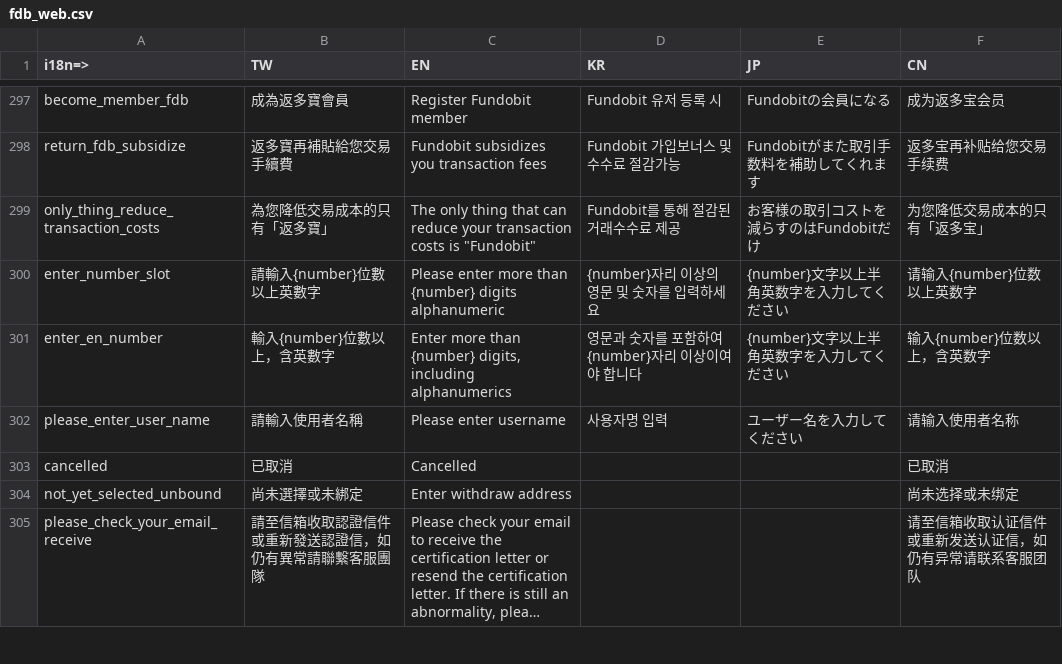
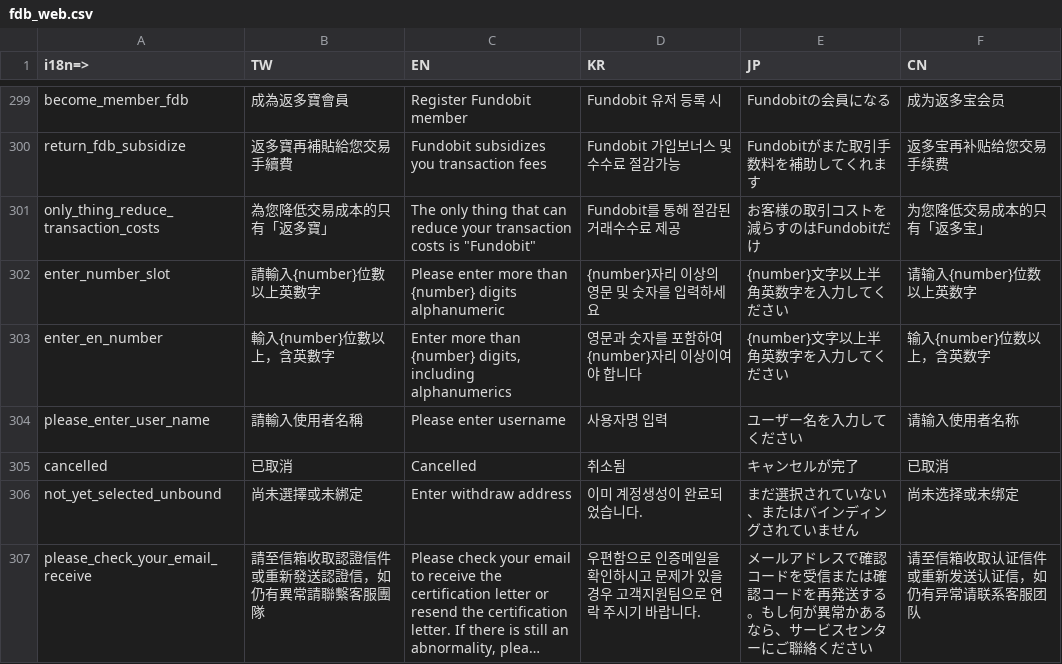
Before and after one commit to livepower0815/fdb-web, a CSV file: src/locales/fdb_web.csv, drawn as a sheet; only a part is shown, gaps mark what is left out; long unchanged cells end in …; addresses are those after the commit; the diff covers the shown part only; the diff names each change by its address in the sheet, - before the commit and + after, or states it on an @@ line.

```diff
--- a/src/locales/fdb_web.csv
+++ b/src/locales/fdb_web.csv
-D305 (KR): (empty)
+D305 (KR): 취소됨
-E305 (JP): (empty)
+E305 (JP): キャンセルが完了
-D306 (KR): (empty)
+D306 (KR): 이미 계정생성이 완료되었습니다.
-E306 (JP): (empty)
+E306 (JP): まだ選択されていない、またはバインディングされていません
-D307 (KR): (empty)
+D307 (KR): 우편함으로 인증메일을 확인하시고 문제가 있을 경우 고객지원팀으로 연락 주시기 바랍니다.
-E307 (JP): (empty)
+E307 (JP): メールアドレスで確認コードを受信または確認コードを再発送する。もし何が異常かあるなら、サービスセンターにご聯絡ください
```
Also changed, not shown: 4 added rows, 2 removed rows and 4 edited cells elsewhere in this file, 47 other files.
